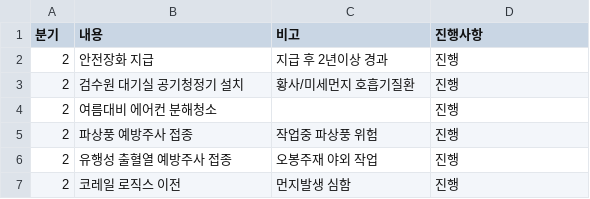
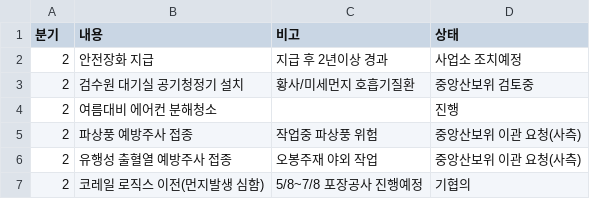
Before and after one commit to yunjimyung/yunjimyung.github.io, a CSV file: P2data_2023.csv, drawn as a sheet.

Commit message:
Update P2data_2023.csv

```diff
--- a/P2data_2023.csv
+++ b/P2data_2023.csv
@@ -1,7 +1,7 @@
-분기,내용,비고,진행사항
-2,안전장화 지급,지급 후 2년이상 경과,진행
-2,검수원 대기실 공기청정기 설치,황사/미세먼지 호흡기질환,진행
+분기,내용,비고,상태
+2,안전장화 지급,지급 후 2년이상 경과,사업소 조치예정
+2,검수원 대기실 공기청정기 설치,황사/미세먼지 호흡기질환,중앙산보위 검토중
 2,여름대비 에어컨 분해청소,,진행
-2,파상풍 예방주사 접종,작업중 파상풍 위험,진행
-2,유행성 출혈열 예방주사 접종, 오봉주재 야외 작업,진행
-2,코레일 로직스 이전,먼지발생 심함,진행
+2,파상풍 예방주사 접종,작업중 파상풍 위험,중앙산보위 이관 요청(사측)
+2,유행성 출혈열 예방주사 접종, 오봉주재 야외 작업,중앙산보위 이관 요청(사측)
+2,코레일 로직스 이전(먼지발생 심함),5/8~7/8 포장공사 진행예정,기협의
```
